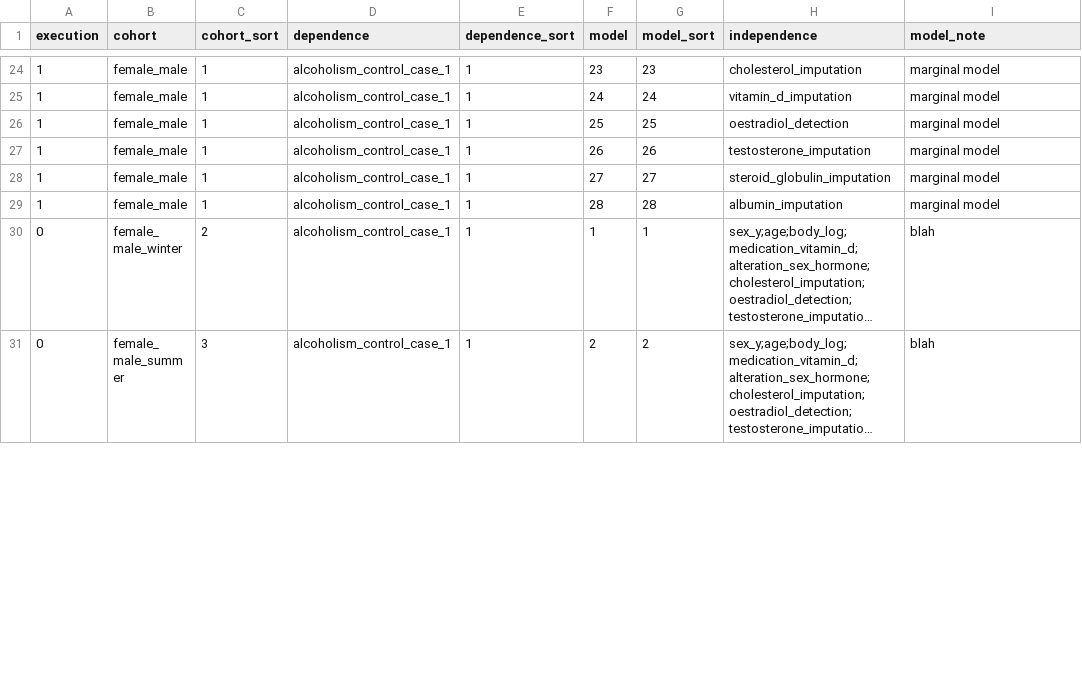
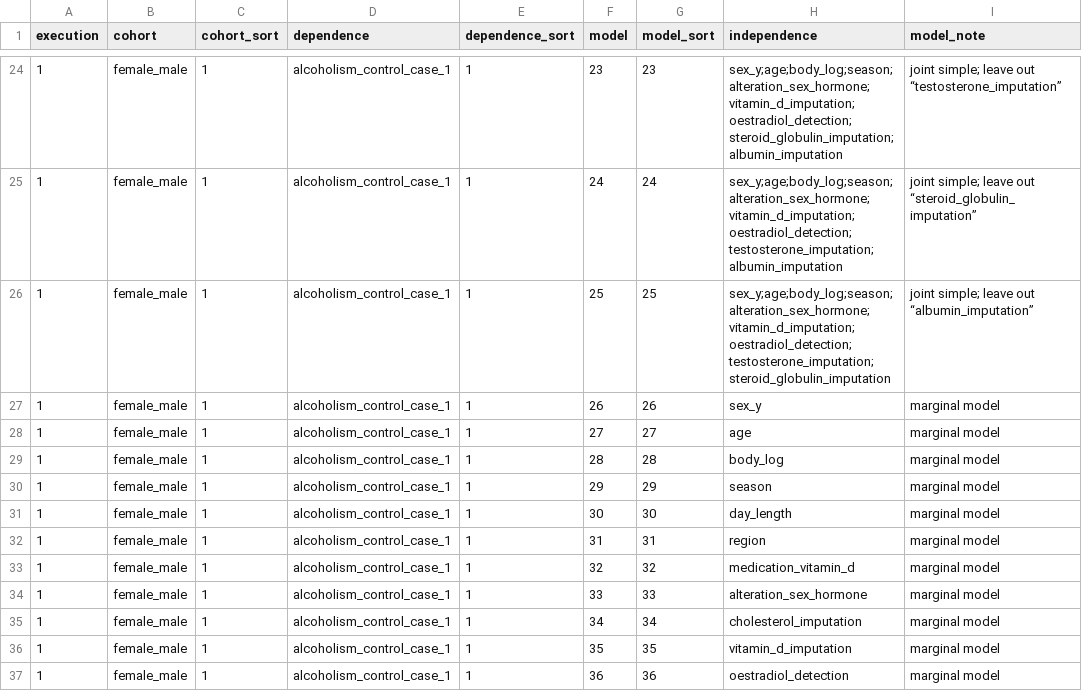
Before and after one commit to tcameronwaller/uk_biobank, a TSV file: parameters/regression_cohorts_models/table_logistic_alcoholism_1.tsv, drawn as a sheet; only a part is shown, gaps mark what is left out; the shorter side is filled out with more unchanged rows; long unchanged cells end in …; the diff covers the shown part only.

Commit message:
new regression models

```diff
--- a/parameters/regression_cohorts_models/table_logistic_alcoholism_1.tsv
+++ b/parameters/regression_cohorts_models/table_logistic_alcoholism_1.tsv
@@ -24,6 +24,14 @@ execution	cohort	cohort_sort	dependence	dependence_sort	model	model_sort	indepen
-1	female_male	1	alcoholism_control_case_1	1	23	23	cholesterol_imputation	marginal model
-1	female_male	1	alcoholism_control_case_1	1	24	24	vitamin_d_imputation	marginal model
-1	female_male	1	alcoholism_control_case_1	1	25	25	oestradiol_detection	marginal model
-1	female_male	1	alcoholism_control_case_1	1	26	26	testosterone_imputation	marginal model
-1	female_male	1	alcoholism_control_case_1	1	27	27	steroid_globulin_imputation	marginal model
-1	female_male	1	alcoholism_control_case_1	1	28	28	albumin_imputation	marginal model
+1	female_male	1	alcoholism_control_case_1	1	23	23	sex_y;age;body_log;season;alteration_sex_hormone;vitamin_d_imputation;oestradiol_detection;steroid_globulin_imputation;albumin_imputation	joint simple; leave out “testosterone_imputation”
+1	female_male	1	alcoholism_control_case_1	1	24	24	sex_y;age;body_log;season;alteration_sex_hormone;vitamin_d_imputation;oestradiol_detection;testosterone_imputation;albumin_imputation	joint simple; leave out “steroid_globulin_imputation”
+1	female_male	1	alcoholism_control_case_1	1	25	25	sex_y;age;body_log;season;alteration_sex_hormone;vitamin_d_imputation;oestradiol_detection;testosterone_imputation;steroid_globulin_imputation	joint simple; leave out “albumin_imputation”
+1	female_male	1	alcoholism_control_case_1	1	26	26	sex_y	marginal model
+1	female_male	1	alcoholism_control_case_1	1	27	27	age	marginal model
+1	female_male	1	alcoholism_control_case_1	1	28	28	body_log	marginal model
+1	female_male	1	alcoholism_control_case_1	1	29	29	season	marginal model
+1	female_male	1	alcoholism_control_case_1	1	30	30	day_length	marginal model
+1	female_male	1	alcoholism_control_case_1	1	31	31	region	marginal model
+1	female_male	1	alcoholism_control_case_1	1	32	32	medication_vitamin_d	marginal model
+1	female_male	1	alcoholism_control_case_1	1	33	33	alteration_sex_hormone	marginal model
+1	female_male	1	alcoholism_control_case_1	1	34	34	cholesterol_imputation	marginal model
+1	female_male	1	alcoholism_control_case_1	1	35	35	vitamin_d_imputation	marginal model
+1	female_male	1	alcoholism_control_case_1	1	36	36	oestradiol_detection	marginal model
```
Also changed, not shown: 3 added rows and 49 edited cells elsewhere in this file, 2 other files.
